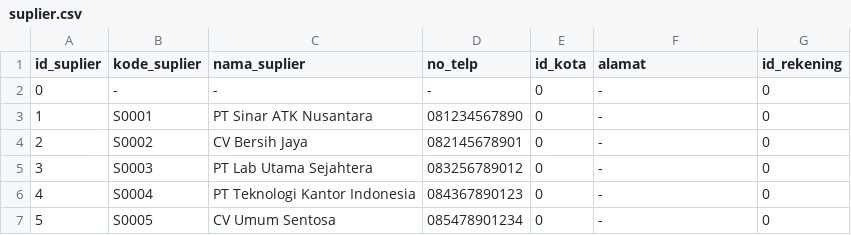
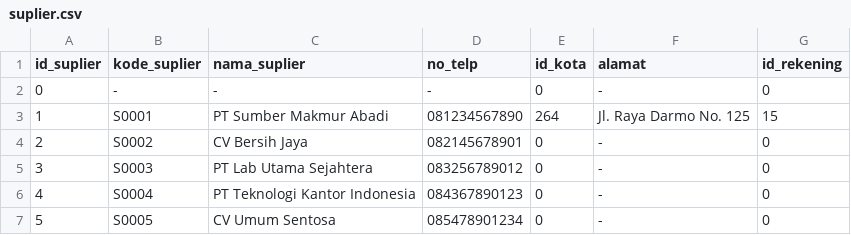
Before and after one commit to ikti-its/khanza-web, a CSV file: app/Features/InventoriNonMedis/Suplier/suplier.csv, drawn as a sheet.

```diff
--- a/app/Features/InventoriNonMedis/Suplier/suplier.csv
+++ b/app/Features/InventoriNonMedis/Suplier/suplier.csv
@@ -2,3 +2,3 @@ id_suplier,kode_suplier,nama_suplier,no_telp,id_kota,alamat,id_rekening
 0,-,-,-,0,-,0
-1,S0001,PT Sinar ATK Nusantara,081234567890,0,-,0
+1,S0001,PT Sumber Makmur Abadi,081234567890,264,Jl. Raya Darmo No. 125,15
 2,S0002,CV Bersih Jaya,082145678901,0,-,0
```
Also changed, not shown: app/Features/Finansial/Rekening/rekening.csv.
